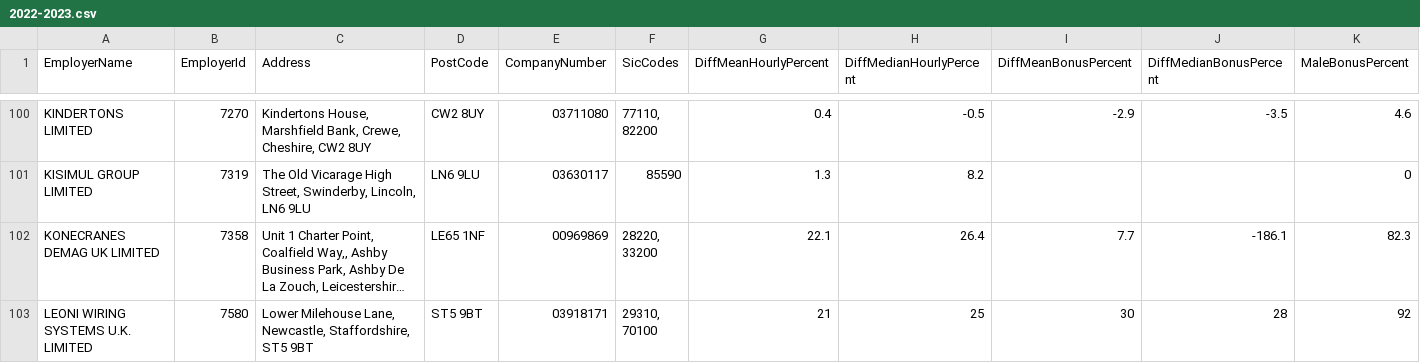
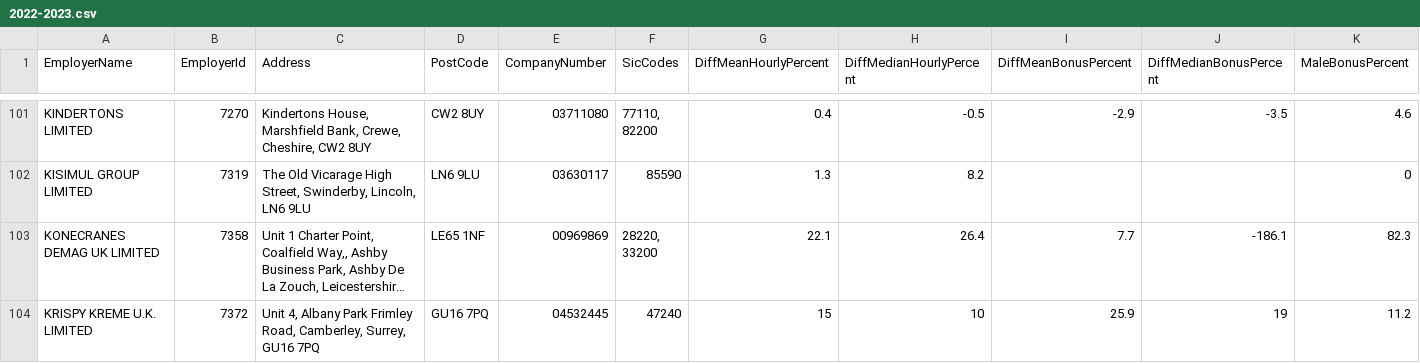
Before and after one commit to brightnetwork/uk-gender-pay-gap, a CSV file: 2022-2023.csv, drawn as a sheet; only a part is shown, gaps mark what is left out; the shorter side is filled out with more unchanged rows; long unchanged cells end in …; rows hold the shown columns only; the diff covers the shown part only; the diff names each change by its address in the sheet, - before the commit and + after, or states it on an @@ line.

```diff
--- a/2022-2023.csv
+++ b/2022-2023.csv
+row 104: KRISPY KREME U.K. LIMITED | 7372 | Unit 4, Albany Park Frimley Road, Camberley, Surrey, GU16 7PQ | GU16 7PQ | 04532445 | 47240 | 15 | 10 | 25.9 | 19 | 11.2
```
Also changed, not shown: 3 added rows elsewhere in this file.
